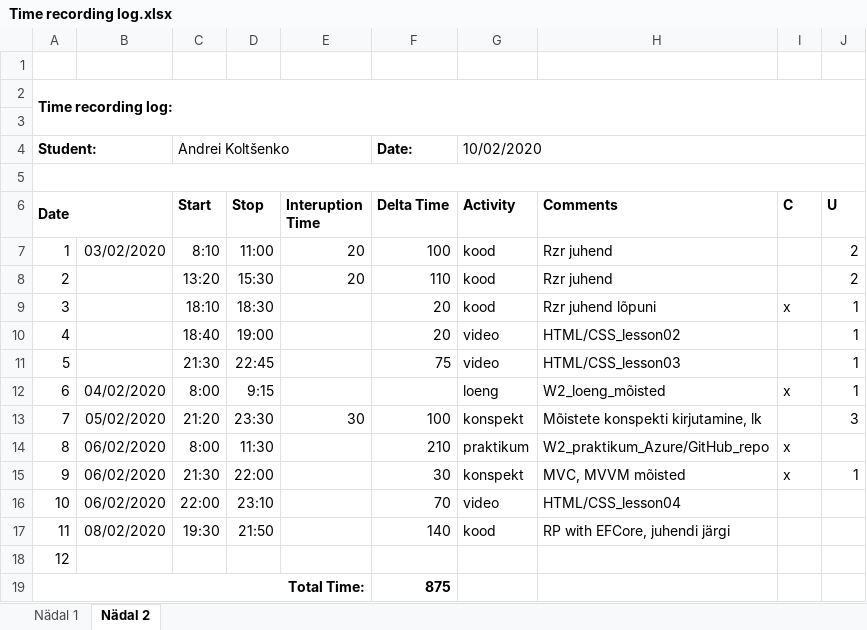
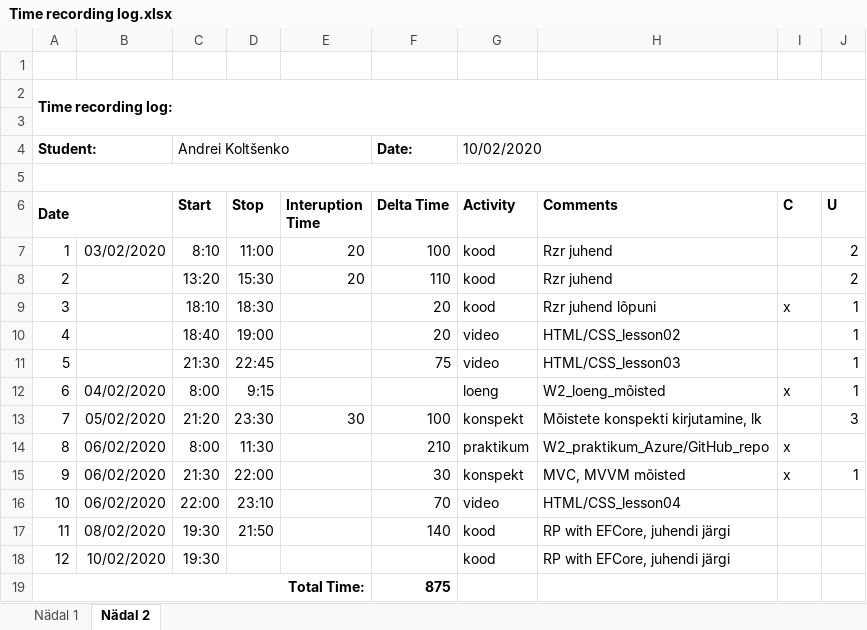
Before and after one commit to deba55er/HomeWorks, an Excel workbook: Time recording log.xlsx, sheet Nädal 2, drawn as a sheet; values as stored, in another font and other column widths than the file's, no borders; the diff names each change by its address in the sheet, - before the commit and + after, or states it on an @@ line.

Commit message:
TimeLog, Created DbInitializer, updated Program.cs and Drop-Database in PM

```diff
--- a/Time recording log.xlsx (sheet Nädal 2)
+++ b/Time recording log.xlsx (sheet Nädal 2)
-B18: (empty)
+B18: 10/02/2020
-C18 (Start): (empty)
+C18 (Start): 19:30
-G18 (Activity): (empty)
+G18 (Activity): kood
-H18 (Comments): (empty)
+H18 (Comments): RP with EFCore, juhendi järgi
```
Also changed, not shown: 2 other files.
